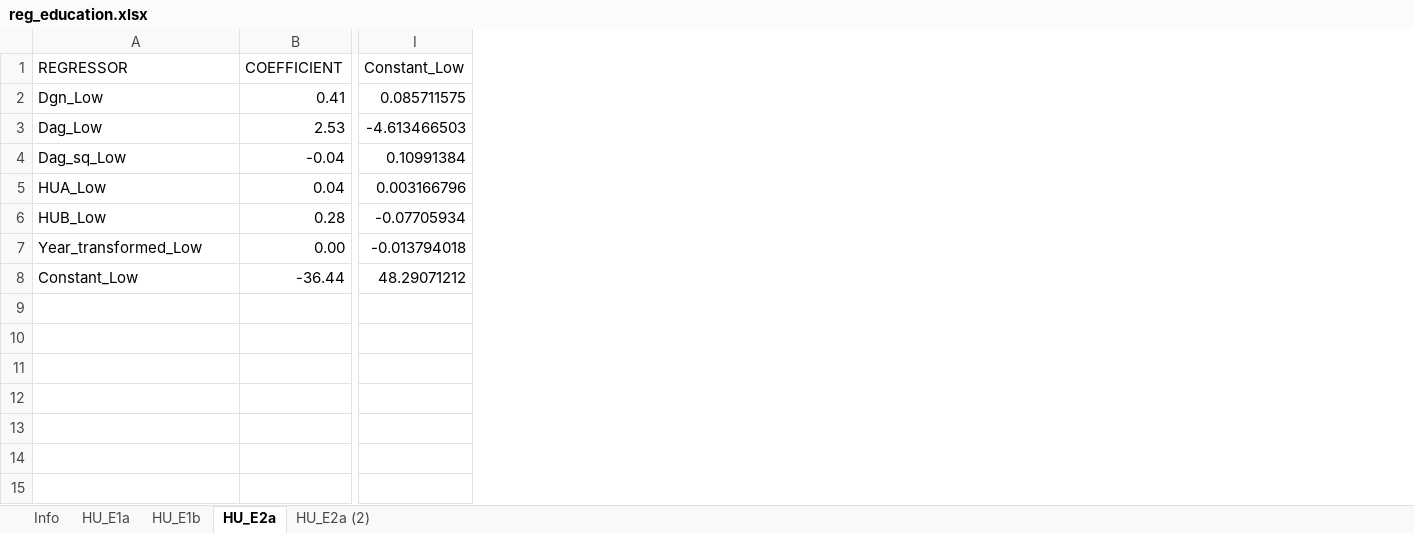
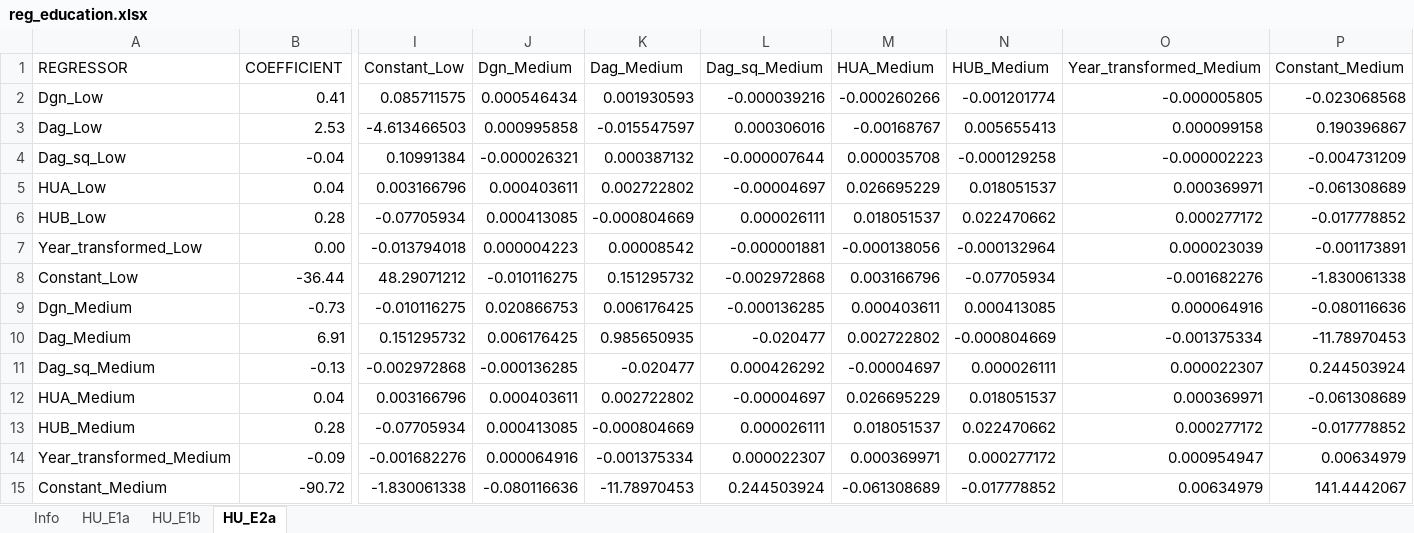
Before and after one commit to brzezinski666/SimPaths, an Excel workbook: input/reg_education.xlsx, sheet HU_E2a, drawn as a sheet; only a part is shown, gaps mark what is left out; values as stored, in another font and other column widths than the file's, no borders; rows hold the shown columns only; the diff names each change by its address in the sheet, - before the commit and + after, or states it on an @@ line.

```diff
--- a/input/reg_education.xlsx (sheet HU_E2a)
+++ b/input/reg_education.xlsx (sheet HU_E2a)
-sheet tab: HU_E2a (2)
+column J (Dgn_Medium), rows 2-8: 0.000546434 | 0.000995858 | -0.000026321 | 0.000403611 | 0.000413085 | 0.000004223 | -0.010116275
+column K (Dag_Medium), rows 2-8: 0.001930593 | -0.015547597 | 0.000387132 | 0.002722802 | -0.000804669 | 0.00008542 | 0.151295732
+column L (Dag_sq_Medium), rows 2-8: -0.000039216 | 0.000306016 | -0.000007644 | -0.00004697 | 0.000026111 | -0.000001881 | -0.002972868
+column M (HUA_Medium), rows 2-8: -0.000260266 | -0.00168767 | 0.000035708 | 0.026695229 | 0.018051537 | -0.000138056 | 0.003166796
+column N (HUB_Medium), rows 2-8: -0.001201774 | 0.005655413 | -0.000129258 | 0.018051537 | 0.022470662 | -0.000132964 | -0.07705934
+column O (Year_transformed_Medium), rows 2-8: -0.000005805 | 0.000099158 | -0.000002223 | 0.000369971 | 0.000277172 | 0.000023039 | -0.001682276
+column P (Constant_Medium), rows 2-8: -0.023068568 | 0.190396867 | -0.004731209 | -0.061308689 | -0.017778852 | -0.001173891 | -1.830061338
+row 9: Dgn_Medium | -0.73 | -0.010116275 | 0.020866753 | 0.006176425 | -0.000136285 | 0.000403611 | 0.000413085 | 0.000064916 | -0.080116636
+row 10: Dag_Medium | 6.91 | 0.151295732 | 0.006176425 | 0.985650935 | -0.020477 | 0.002722802 | -0.000804669 | -0.001375334 | -11.78970453
+row 11: Dag_sq_Medium | -0.13 | -0.002972868 | -0.000136285 | -0.020477 | 0.000426292 | -0.00004697 | 0.000026111 | 0.000022307 | 0.244503924
+row 12: HUA_Medium | 0.04 | 0.003166796 | 0.000403611 | 0.002722802 | -0.00004697 | 0.026695229 | 0.018051537 | 0.000369971 | -0.061308689
+row 13: HUB_Medium | 0.28 | -0.07705934 | 0.000413085 | -0.000804669 | 0.000026111 | 0.018051537 | 0.022470662 | 0.000277172 | -0.017778852
+row 14: Year_transformed_Medium | -0.09 | -0.001682276 | 0.000064916 | -0.001375334 | 0.000022307 | 0.000369971 | 0.000277172 | 0.000954947 | 0.00634979
+row 15: Constant_Medium | -90.72 | -1.830061338 | -0.080116636 | -11.78970453 | 0.244503924 | -0.061308689 | -0.017778852 | 0.00634979 | 141.4442067
```
Also changed, not shown: input/DatabaseCountryYear.xlsx, input/reg_fertility.xlsx, 8 other files.
